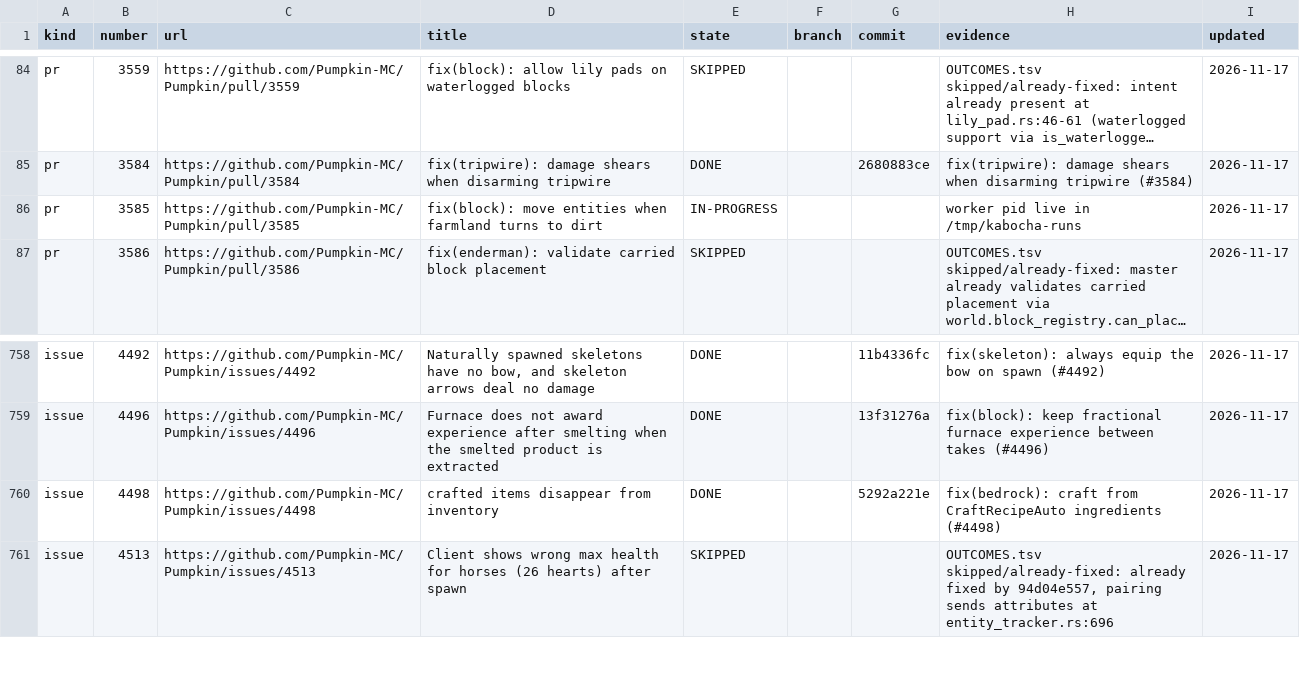
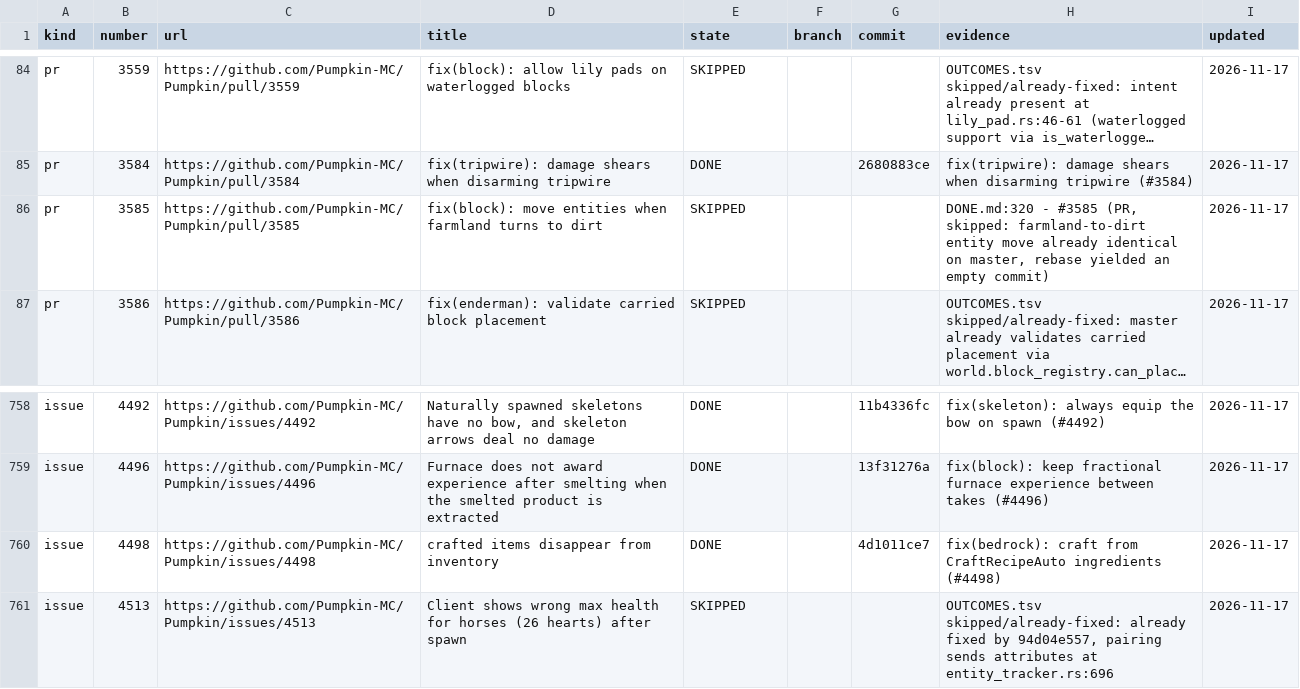
Before and after one commit to ArkFlame/Kabocha, a TSV file: docs/LEDGER.tsv, drawn as a sheet; only a part is shown, gaps mark what is left out; long unchanged cells end in …; the diff names each change by its address in the sheet, - before the commit and + after, or states it on an @@ line.

```diff
--- a/docs/LEDGER.tsv
+++ b/docs/LEDGER.tsv
-E86 (state): IN-PROGRESS
+E86 (state): SKIPPED
-H86 (evidence): worker pid live in /tmp/kabocha-runs
+H86 (evidence): DONE.md:320 - #3585 (PR, skipped: farmland-to-dirt entity move already identical on master, rebase yielded an empty commit)
-G760 (commit): 5292a221e
+G760 (commit): 4d1011ce7
```
Also changed, not shown: 1 other file.
